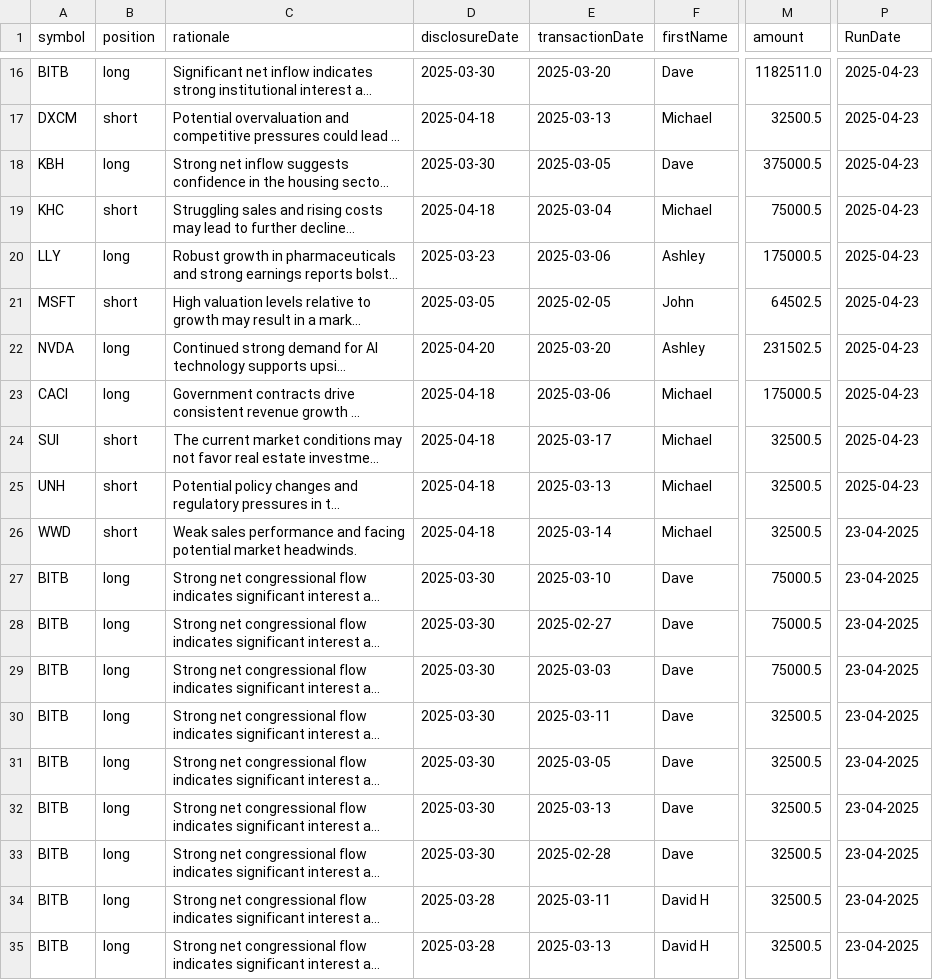
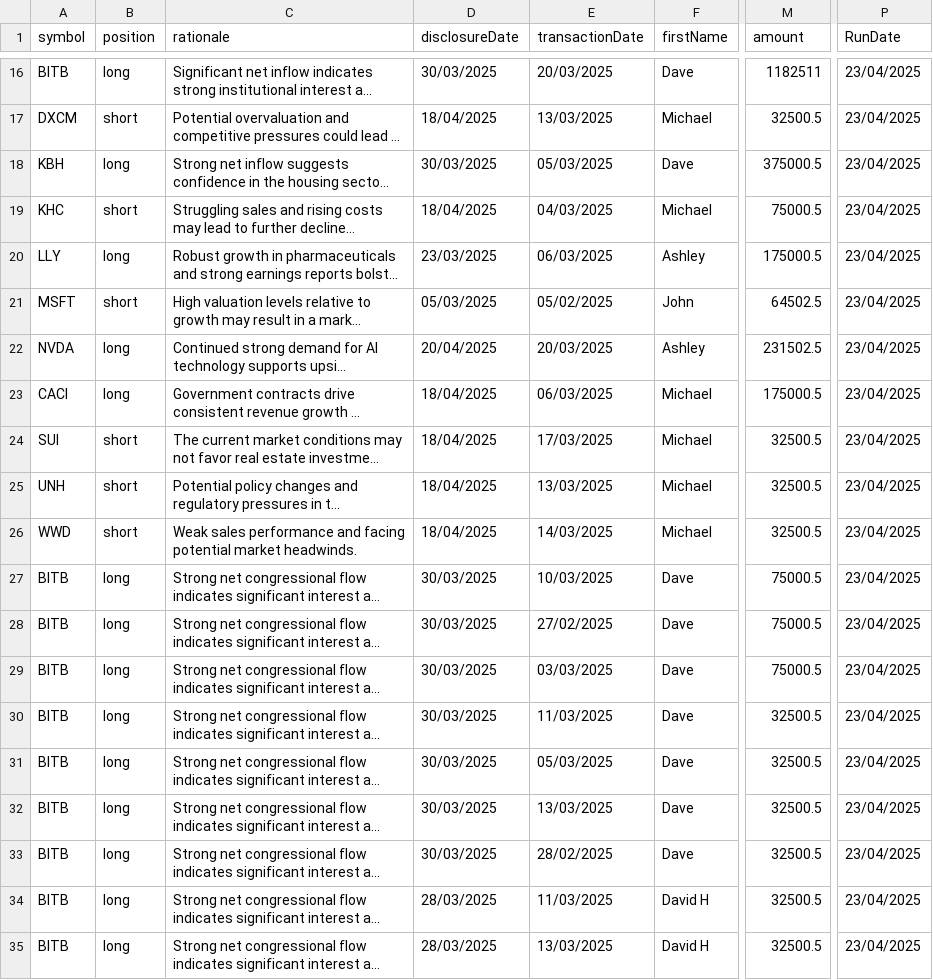
Before and after one commit to jamesgarza73/insider_bot, a CSV file: data/trades.csv, drawn as a sheet; only a part is shown, gaps mark what is left out; long unchanged cells end in …; the diff covers the shown part only; the diff names each change by its address in the sheet, - before the commit and + after, or states it on an @@ line.

```diff
--- a/data/trades.csv
+++ b/data/trades.csv
-D16 (disclosureDate): 2025-03-30
+D16 (disclosureDate): 30/03/2025
-E16 (transactionDate): 2025-03-20
+E16 (transactionDate): 20/03/2025
-M16 (amount): 1182511.0
+M16 (amount): 1182511
-P16:P25 (RunDate): 2025-04-23
+P16:P25 (RunDate): 23/04/2025
-D17 (disclosureDate): 2025-04-18
+D17 (disclosureDate): 18/04/2025
-E17 (transactionDate): 2025-03-13
+E17 (transactionDate): 13/03/2025
-D18 (disclosureDate): 2025-03-30
+D18 (disclosureDate): 30/03/2025
-E18 (transactionDate): 2025-03-05
+E18 (transactionDate): 05/03/2025
-D19 (disclosureDate): 2025-04-18
+D19 (disclosureDate): 18/04/2025
-E19 (transactionDate): 2025-03-04
+E19 (transactionDate): 04/03/2025
-D20 (disclosureDate): 2025-03-23
+D20 (disclosureDate): 23/03/2025
-E20 (transactionDate): 2025-03-06
+E20 (transactionDate): 06/03/2025
-D21 (disclosureDate): 2025-03-05
+D21 (disclosureDate): 05/03/2025
-E21 (transactionDate): 2025-02-05
+E21 (transactionDate): 05/02/2025
-D22 (disclosureDate): 2025-04-20
+D22 (disclosureDate): 20/04/2025
-E22 (transactionDate): 2025-03-20
+E22 (transactionDate): 20/03/2025
-D23:D26 (disclosureDate): 2025-04-18
+D23:D26 (disclosureDate): 18/04/2025
-E23 (transactionDate): 2025-03-06
+E23 (transactionDate): 06/03/2025
-E24 (transactionDate): 2025-03-17
+E24 (transactionDate): 17/03/2025
-E25 (transactionDate): 2025-03-13
+E25 (transactionDate): 13/03/2025
-E26 (transactionDate): 2025-03-14
+E26 (transactionDate): 14/03/2025
-P26:P35 (RunDate): 23-04-2025
+P26:P35 (RunDate): 23/04/2025
-D27:D33 (disclosureDate): 2025-03-30
+D27:D33 (disclosureDate): 30/03/2025
-E27 (transactionDate): 2025-03-10
+E27 (transactionDate): 10/03/2025
-E28 (transactionDate): 2025-02-27
+E28 (transactionDate): 27/02/2025
-E29 (transactionDate): 2025-03-03
+E29 (transactionDate): 03/03/2025
-E30 (transactionDate): 2025-03-11
+E30 (transactionDate): 11/03/2025
-E31 (transactionDate): 2025-03-05
+E31 (transactionDate): 05/03/2025
-E32 (transactionDate): 2025-03-13
+E32 (transactionDate): 13/03/2025
-E33 (transactionDate): 2025-02-28
+E33 (transactionDate): 28/02/2025
-D34:D35 (disclosureDate): 2025-03-28
+D34:D35 (disclosureDate): 28/03/2025
-E34 (transactionDate): 2025-03-11
+E34 (transactionDate): 11/03/2025
-E35 (transactionDate): 2025-03-13
+E35 (transactionDate): 13/03/2025
```
Also changed, not shown: 106 edited cells elsewhere in this file.
